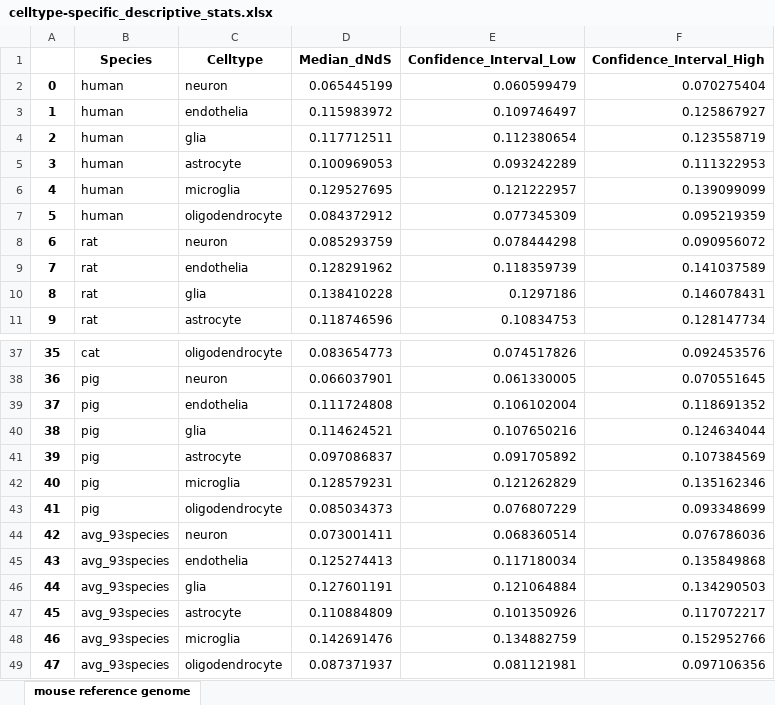
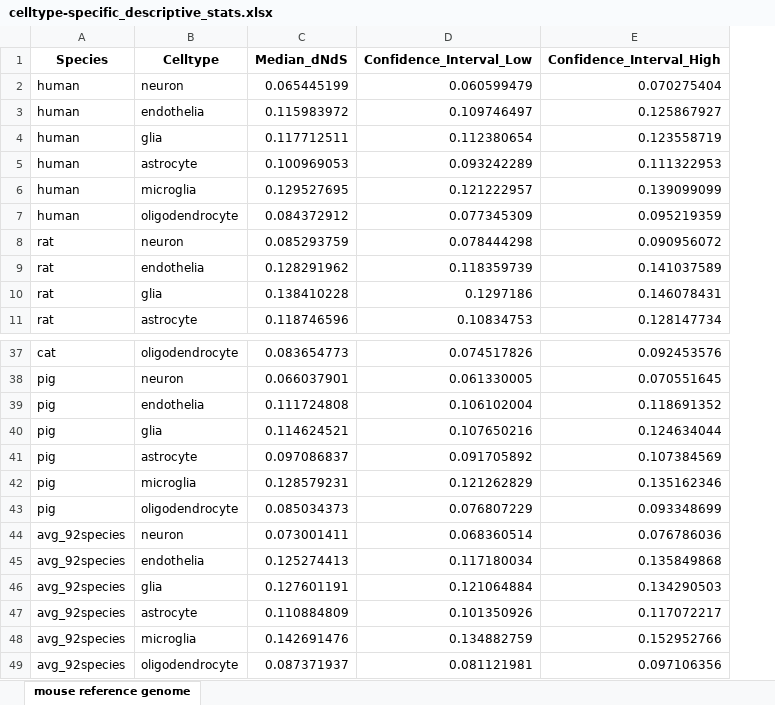
Before and after one commit to VeritatemAmo/neuron-glia-dNdS, an Excel workbook: results/celltype-specific_descriptive_stats.xlsx, sheet mouse reference genome, drawn as a sheet; only a part is shown, gaps mark what is left out; values as stored, in another font and other column widths than the file's, no borders; removed rows and columns are numbered as before the commit, all else as after; the diff names each change by its address in the sheet, - before the commit and + after, or states it on an @@ line.

```diff
--- a/results/celltype-specific_descriptive_stats.xlsx (sheet mouse reference genome)
+++ b/results/celltype-specific_descriptive_stats.xlsx (sheet mouse reference genome)
-column A, rows 2-11: 0 | 1 | 2 | 3 | 4 | 5 | 6 | 7 | 8 | 9; rows 37-49: 35 | 36 | 37 | 38 | 39 | 40 | 41 | 42 | 43 | 44 | 45 | 46 | 47
-A44:A49 (Species): avg_93species
+A44:A49 (Species): avg_92species
```
Also changed, not shown: results/celltype-specific_inferential_stats.xlsx, 3 other files.
